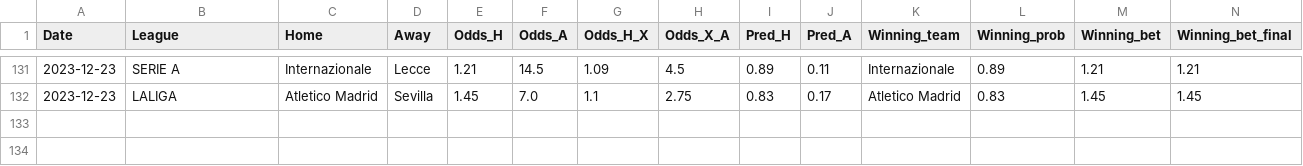
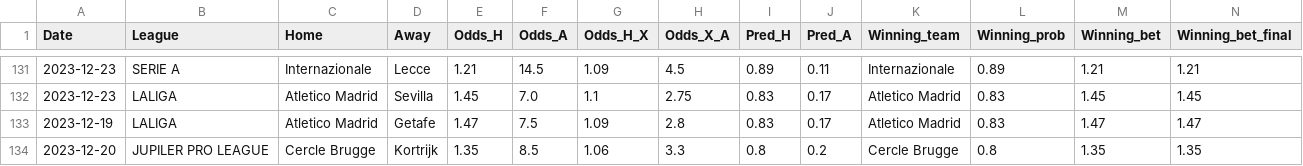
Before and after one commit to alanhassan/soccerprediction, a CSV file: tips_original.csv, drawn as a sheet; only a part is shown, gaps mark what is left out; rows hold the shown columns only; the diff names each change by its address in the sheet, - before the commit and + after, or states it on an @@ line.

Commit message:
Update tips_original.csv

```diff
--- a/tips_original.csv
+++ b/tips_original.csv
+row 133: 2023-12-19 | LALIGA | Atletico Madrid | Getafe | 1.47 | 7.5 | 1.09 | 2.8 | 0.83 | 0.17 | Atletico Madrid | 0.83 | 1.47 | 1.47
+row 134: 2023-12-20 | JUPILER PRO LEAGUE | Cercle Brugge | Kortrijk | 1.35 | 8.5 | 1.06 | 3.3 | 0.8 | 0.2 | Cercle Brugge | 0.8 | 1.35 | 1.35
```
